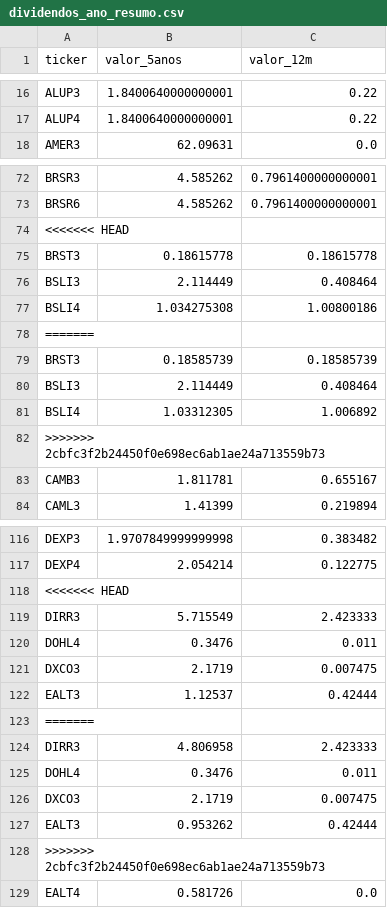
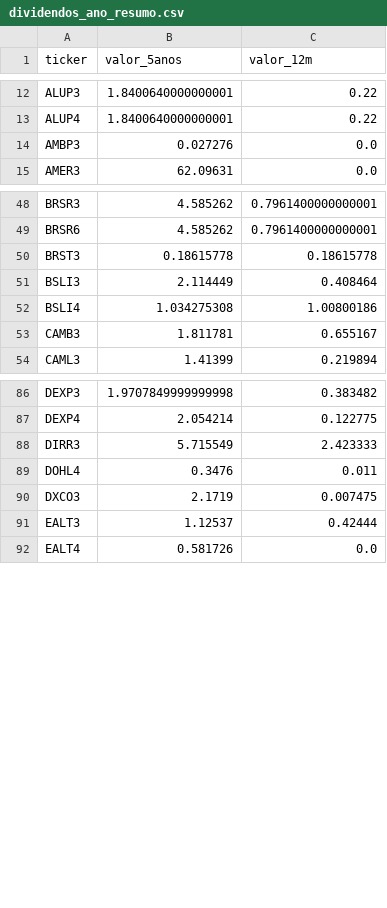
Before and after one commit to gustavolima007/Bussola-de-Valor, a CSV file: data/dividendos_ano_resumo.csv, drawn as a sheet; only a part is shown, gaps mark what is left out; the diff covers the shown part only.

```diff
--- a/data/dividendos_ano_resumo.csv
+++ b/data/dividendos_ano_resumo.csv
@@ -17,2 +13,3 @@ ALUP3,1.8400640000000001,0.22
 ALUP4,1.8400640000000001,0.22
+AMBP3,0.027276,0.0
 AMER3,62.09631,0.0
@@ -73,3 +49,2 @@ BRSR3,4.585262,0.7961400000000001
 BRSR6,4.585262,0.7961400000000001
-<<<<<<< HEAD
 BRST3,0.18615778,0.18615778
@@ -77,7 +52,2 @@ BSLI3,2.114449,0.408464
 BSLI4,1.034275308,1.00800186
-=======
-BRST3,0.18585739,0.18585739
-BSLI3,2.114449,0.408464
-BSLI4,1.03312305,1.006892
->>>>>>> 2cbfc3f2b24450f0e698ec6ab1ae24a713559b73
 CAMB3,1.811781,0.655167
@@ -117,3 +87,2 @@ DEXP3,1.9707849999999998,0.383482
 DEXP4,2.054214,0.122775
-<<<<<<< HEAD
 DIRR3,5.715549,2.423333
@@ -122,8 +91,2 @@ DXCO3,2.1719,0.007475
 EALT3,1.12537,0.42444
-=======
-DIRR3,4.806958,2.423333
-DOHL4,0.3476,0.011
-DXCO3,2.1719,0.007475
-EALT3,0.953262,0.42444
->>>>>>> 2cbfc3f2b24450f0e698ec6ab1ae24a713559b73
 EALT4,0.581726,0.0
```
Also changed, not shown: 70 removed rows and 2 edited cells elsewhere in this file, data/acoes_e_fundos.csv, data/avaliacao_setor.csv, 12 other files.
